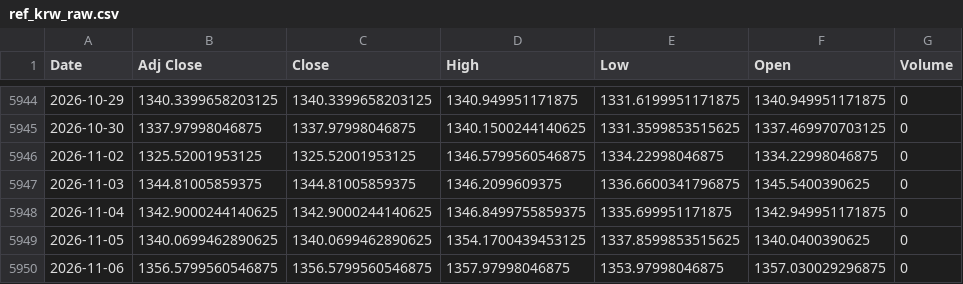
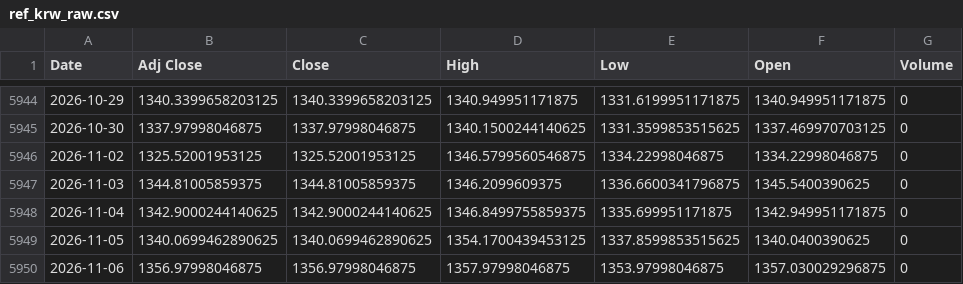
Before and after one commit to jini-bot/soxx-data, a CSV file: ref_krw_raw.csv, drawn as a sheet; only a part is shown, gaps mark what is left out.

```diff
--- a/ref_krw_raw.csv
+++ b/ref_krw_raw.csv
@@ -5949,2 +5949,2 @@
 2026-11-05,1340.0699462890625,1340.0699462890625,1354.1700439453125,1337.8599853515625,1340.0400390625,0
-2026-11-06,1356.5799560546875,1356.5799560546875,1357.97998046875,1353.97998046875,1357.030029296875,0
+2026-11-06,1356.97998046875,1356.97998046875,1357.97998046875,1353.97998046875,1357.030029296875,0
```
Also changed, not shown: kr_381180_raw.csv, ref_hyg_raw.csv, 16 other files.
